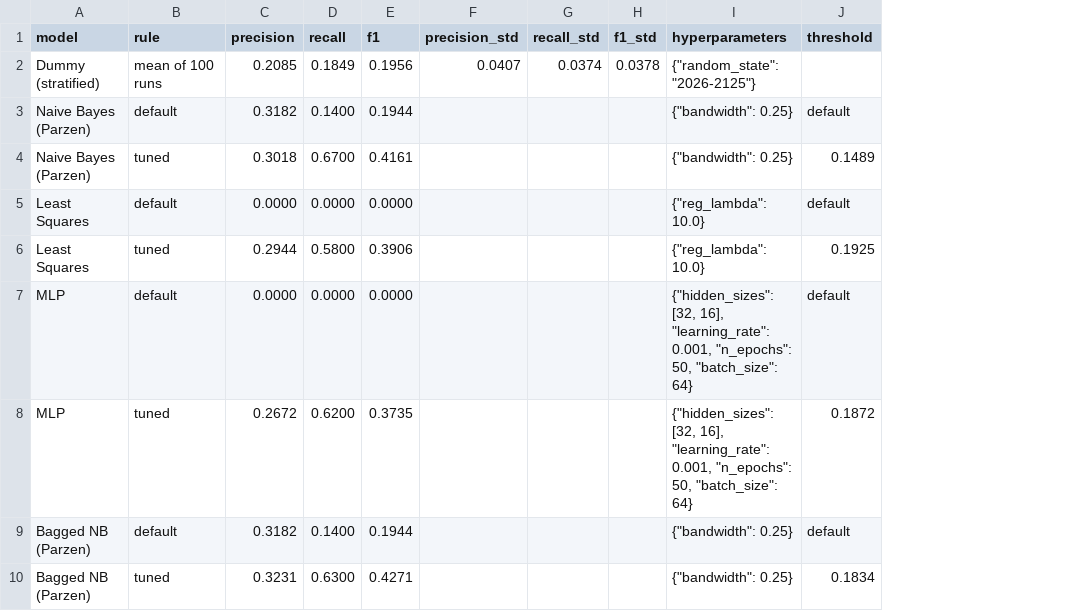
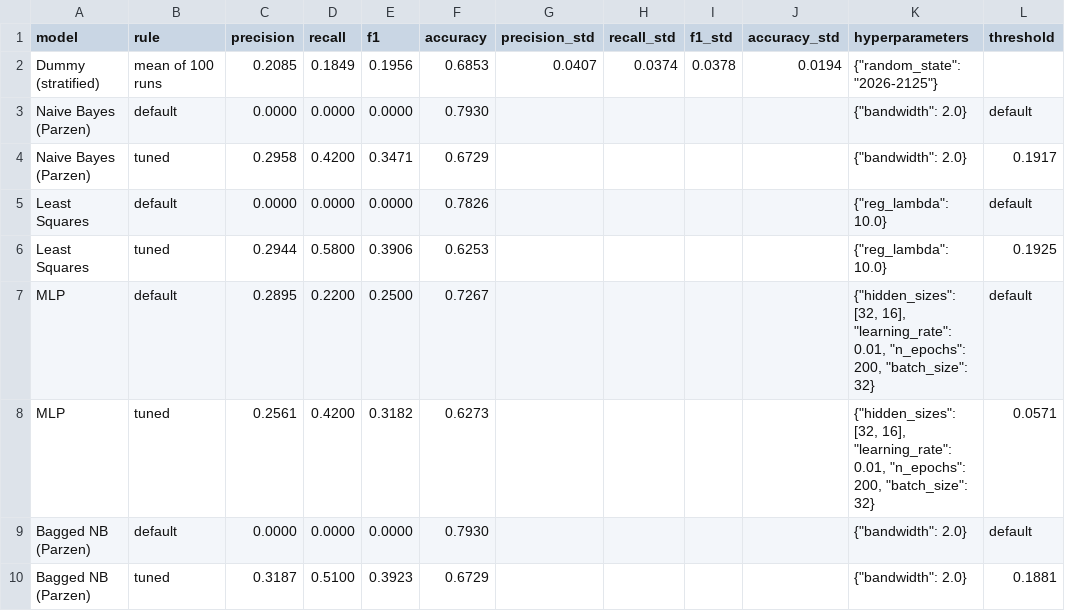
Before and after one commit to chensy618/pattern-recognition, a CSV file: results/problem1/bagging_results.csv, drawn as a sheet; addresses are those after the commit; the diff names each change by its address in the sheet, - before the commit and + after, or states it on an @@ line.

Commit message:
update problem 1 and add problem 2

```diff
--- a/results/problem1/bagging_results.csv
+++ b/results/problem1/bagging_results.csv
+column F (accuracy), rows 2-10: 0.6853 | 0.7930 | 0.6729 | 0.7826 | 0.6253 | 0.7267 | 0.6273 | 0.7930 | 0.6729
+column J (accuracy_std), row 2: 0.0194
-C3 (precision): 0.3182
+C3 (precision): 0.0000
-D3 (recall): 0.1400
+D3 (recall): 0.0000
-E3 (f1): 0.1944
+E3 (f1): 0.0000
-K3:K4 (hyperparameters): {"bandwidth": 0.25}
+K3:K4 (hyperparameters): {"bandwidth": 2.0}
-C4 (precision): 0.3018
+C4 (precision): 0.2958
-D4 (recall): 0.6700
+D4 (recall): 0.4200
-E4 (f1): 0.4161
+E4 (f1): 0.3471
-L4 (threshold): 0.1489
+L4 (threshold): 0.1917
-C7 (precision): 0.0000
+C7 (precision): 0.2895
-D7 (recall): 0.0000
+D7 (recall): 0.2200
-E7 (f1): 0.0000
+E7 (f1): 0.2500
-K7:K8 (hyperparameters): …16], "learning_rate": 0.001, "n_epochs": 50, "batch_size": 64}
+K7:K8 (hyperparameters): …16], "learning_rate": 0.01, "n_epochs": 200, "batch_size": 32}
-C8 (precision): 0.2672
+C8 (precision): 0.2561
-D8 (recall): 0.6200
+D8 (recall): 0.4200
-E8 (f1): 0.3735
+E8 (f1): 0.3182
-L8 (threshold): 0.1872
+L8 (threshold): 0.0571
-C9 (precision): 0.3182
+C9 (precision): 0.0000
-D9 (recall): 0.1400
+D9 (recall): 0.0000
-E9 (f1): 0.1944
+E9 (f1): 0.0000
-K9:K10 (hyperparameters): {"bandwidth": 0.25}
+K9:K10 (hyperparameters): {"bandwidth": 2.0}
-C10 (precision): 0.3231
+C10 (precision): 0.3187
-D10 (recall): 0.6300
+D10 (recall): 0.5100
-E10 (f1): 0.4271
+E10 (f1): 0.3923
-L10 (threshold): 0.1834
+L10 (threshold): 0.1881
```
Also changed, not shown: results/problem1/full_results.csv, results/problem1/registry_results.csv, 36 other files.
